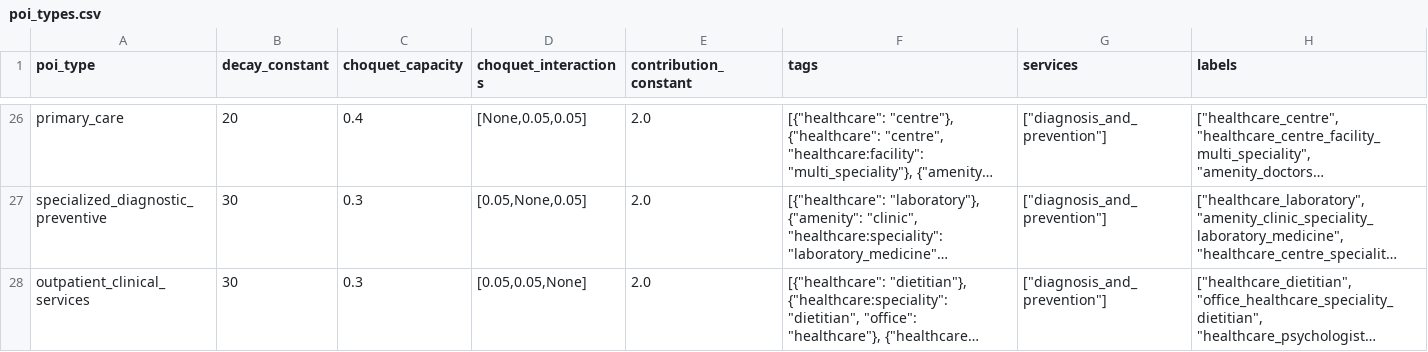
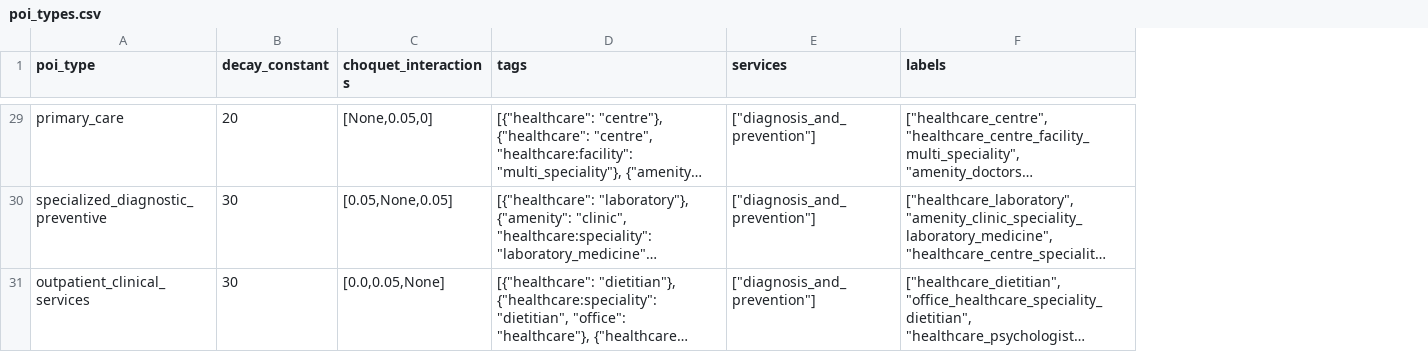
Before and after one commit to davyatze01/CapabilityModel, a CSV file: config/poi_types.csv, drawn as a sheet; only a part is shown, gaps mark what is left out; long unchanged cells end in …; removed rows and columns are numbered as before the commit, all else as after; the diff covers the shown part only; the diff names each change by its address in the sheet, - before the commit and + after, or states it on an @@ line.

```diff
--- a/config/poi_types.csv
+++ b/config/poi_types.csv
-column C (choquet_capacity), rows 26-28: 0.4 | 0.3 | 0.3
-column E (contribution_constant), rows 26-28: all 2.0
-C29 (choquet_interactions): [None,0.05,0.05]
+C29 (choquet_interactions): [None,0.05,0]
-C31 (choquet_interactions): [0.05,0.05,None]
+C31 (choquet_interactions): [0.0,0.05,None]
```
Also changed, not shown: 6 added rows, 6 removed rows and 25 edited cells elsewhere in this file, config/services.csv, 7 other files.
